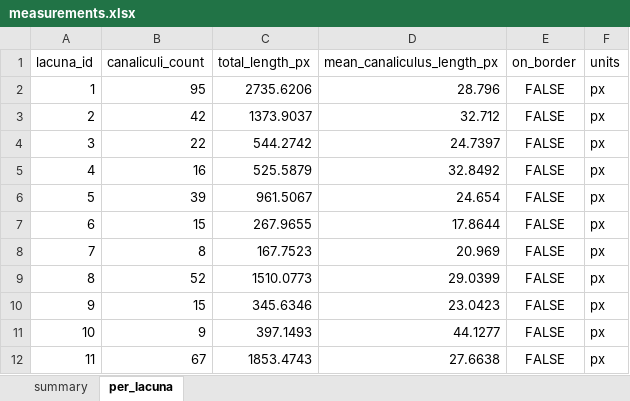
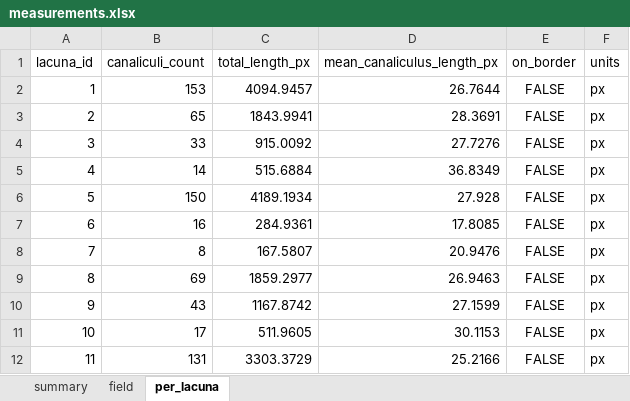
Before and after one commit to Kimokazi-coder/xlh-lcn-pipeline, an Excel workbook: results/canaliculi/543_z13c1-2/measurements.xlsx, sheet per_lacuna, drawn as a sheet; values as stored, in another font and other column widths than the file's, no borders; the diff names each change by its address in the sheet, - before the commit and + after, or states it on an @@ line.

```diff
--- a/results/canaliculi/543_z13c1-2/measurements.xlsx (sheet per_lacuna)
+++ b/results/canaliculi/543_z13c1-2/measurements.xlsx (sheet per_lacuna)
+sheet tab: field
-B2 (canaliculi_count): 95
+B2 (canaliculi_count): 153
-C2 (total_length_px): 2735.6206
+C2 (total_length_px): 4094.9457
-D2 (mean_canaliculus_length_px): 28.796
+D2 (mean_canaliculus_length_px): 26.7644
-B3 (canaliculi_count): 42
+B3 (canaliculi_count): 65
-C3 (total_length_px): 1373.9037
+C3 (total_length_px): 1843.9941
-D3 (mean_canaliculus_length_px): 32.712
+D3 (mean_canaliculus_length_px): 28.3691
-B4 (canaliculi_count): 22
+B4 (canaliculi_count): 33
-C4 (total_length_px): 544.2742
+C4 (total_length_px): 915.0092
-D4 (mean_canaliculus_length_px): 24.7397
+D4 (mean_canaliculus_length_px): 27.7276
-B5 (canaliculi_count): 16
+B5 (canaliculi_count): 14
-C5 (total_length_px): 525.5879
+C5 (total_length_px): 515.6884
-D5 (mean_canaliculus_length_px): 32.8492
+D5 (mean_canaliculus_length_px): 36.8349
-B6 (canaliculi_count): 39
+B6 (canaliculi_count): 150
-C6 (total_length_px): 961.5067
+C6 (total_length_px): 4189.1934
-D6 (mean_canaliculus_length_px): 24.654
+D6 (mean_canaliculus_length_px): 27.928
-B7 (canaliculi_count): 15
+B7 (canaliculi_count): 16
-C7 (total_length_px): 267.9655
+C7 (total_length_px): 284.9361
-D7 (mean_canaliculus_length_px): 17.8644
+D7 (mean_canaliculus_length_px): 17.8085
-C8 (total_length_px): 167.7523
+C8 (total_length_px): 167.5807
-D8 (mean_canaliculus_length_px): 20.969
+D8 (mean_canaliculus_length_px): 20.9476
-B9 (canaliculi_count): 52
+B9 (canaliculi_count): 69
-C9 (total_length_px): 1510.0773
+C9 (total_length_px): 1859.2977
-D9 (mean_canaliculus_length_px): 29.0399
+D9 (mean_canaliculus_length_px): 26.9463
-B10 (canaliculi_count): 15
+B10 (canaliculi_count): 43
-C10 (total_length_px): 345.6346
+C10 (total_length_px): 1167.8742
-D10 (mean_canaliculus_length_px): 23.0423
+D10 (mean_canaliculus_length_px): 27.1599
-B11 (canaliculi_count): 9
+B11 (canaliculi_count): 17
-C11 (total_length_px): 397.1493
+C11 (total_length_px): 511.9605
-D11 (mean_canaliculus_length_px): 44.1277
+D11 (mean_canaliculus_length_px): 30.1153
-B12 (canaliculi_count): 67
+B12 (canaliculi_count): 131
-C12 (total_length_px): 1853.4743
+C12 (total_length_px): 3303.3729
-D12 (mean_canaliculus_length_px): 27.6638
+D12 (mean_canaliculus_length_px): 25.2166
```
Also changed, not shown: sheet summary, results/canaliculi/542_WT__2_z06c1-2/measurements.xlsx, results/canaliculi/543_3/measurements.xlsx, 39 other files.
